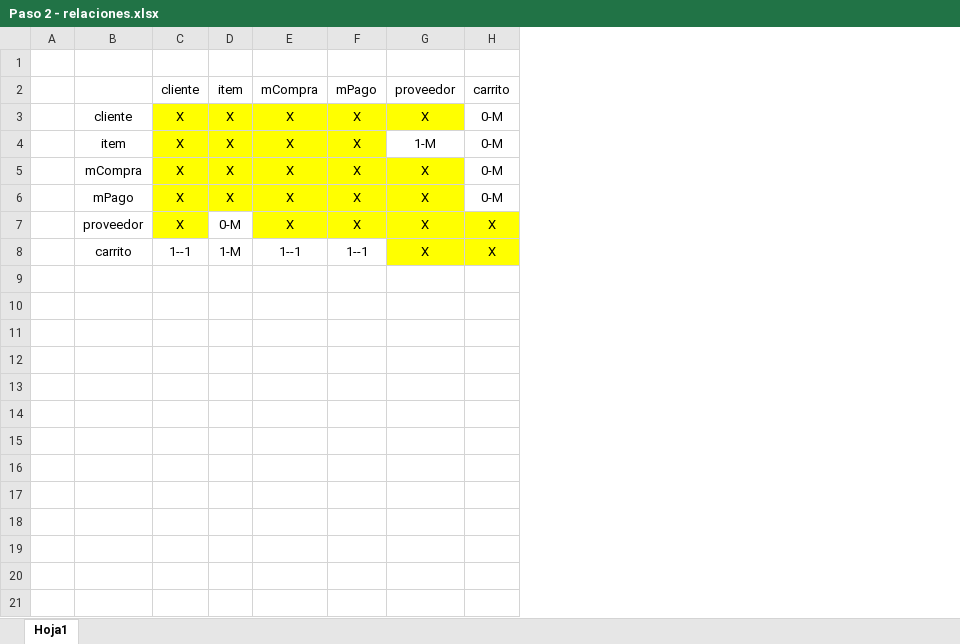
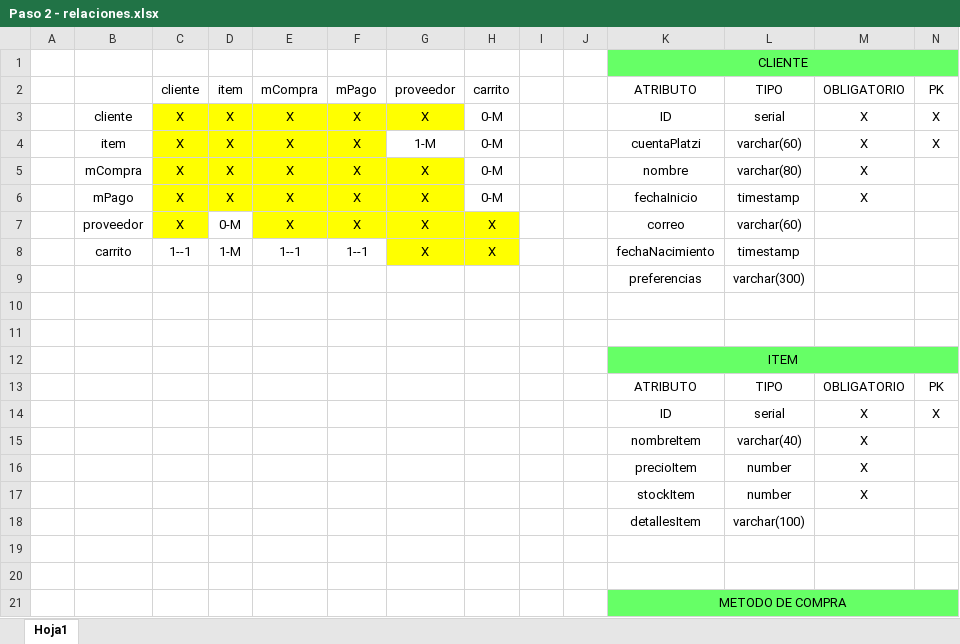
Before and after one commit to ahernand53/Learning_SQL, an Excel workbook: proyecto_entidades_platzi/Paso 2 - relaciones.xlsx, sheet Hoja1, drawn as a sheet; only a part is shown; values as stored, in another font and other column widths than the file's, no borders; the diff covers the shown part only; the diff names each change by its address in the sheet, - before the commit and + after, or states it on an @@ line.

Commit message:
Agregando atributos a las entidades

```diff
--- a/proyecto_entidades_platzi/Paso 2 - relaciones.xlsx (sheet Hoja1)
+++ b/proyecto_entidades_platzi/Paso 2 - relaciones.xlsx (sheet Hoja1)
+column I, empty
+column J, empty
+column K, rows 1-8: CLIENTE | ATRIBUTO | ID | cuentaPlatzi | nombre | fechaInicio | correo | fechaNacimiento
+column L, rows 2-8: TIPO | serial | varchar(60) | varchar(80) | timestamp | varchar(60) | timestamp
+column M, rows 2-6: OBLIGATORIO | X | X | X | X
+column N, rows 2-4: PK | X | X
+row 9:  |  |  |  |  |  |  |  |  |  | preferencias | varchar(300)
+row 10: (empty)
+row 11: (empty)
+row 12:  |  |  |  |  |  |  |  |  |  | ITEM
+row 13:  |  |  |  |  |  |  |  |  |  | ATRIBUTO | TIPO | OBLIGATORIO | PK
+row 14:  |  |  |  |  |  |  |  |  |  | ID | serial | X | X
+row 15:  |  |  |  |  |  |  |  |  |  | nombreItem | varchar(40) | X
+row 16:  |  |  |  |  |  |  |  |  |  | precioItem | number | X
+row 17:  |  |  |  |  |  |  |  |  |  | stockItem | number | X
+row 18:  |  |  |  |  |  |  |  |  |  | detallesItem | varchar(100)
+row 19: (empty)
+row 20: (empty)
+row 21:  |  |  |  |  |  |  |  |  |  | METODO DE COMPRA
```
Also changed, not shown: 35 added rows elsewhere in this sheet.
